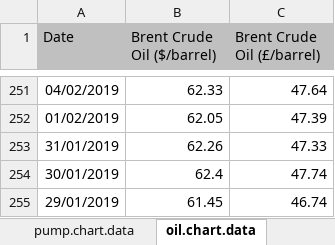
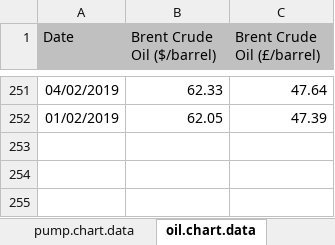
Before and after one commit to majazaloznik/2019-rac-fuel-factsheets, an Excel workbook: code/scripts/RACF_Fuel_factsheet_template.xlsx, sheet oil.chart.data, drawn as a sheet; only a part is shown, gaps mark what is left out; values as stored, in another font and other column widths than the file's, no borders; charts and pictures not drawn; the diff names each change by its address in the sheet, - before the commit and + after, or states it on an @@ line.

```diff
--- a/code/scripts/RACF_Fuel_factsheet_template.xlsx (sheet oil.chart.data)
+++ b/code/scripts/RACF_Fuel_factsheet_template.xlsx (sheet oil.chart.data)
-row 253: 31/01/2019 | 62.26 | 47.33
-row 254: 30/01/2019 | 62.4 | 47.74
-row 255: 29/01/2019 | 61.45 | 46.74
```
Also changed, not shown: sheet pump.chart.data, charts or pictures, data/2020/RACF_Fuel_factsheet_2020-01-29.xlsx, 18 other files.
